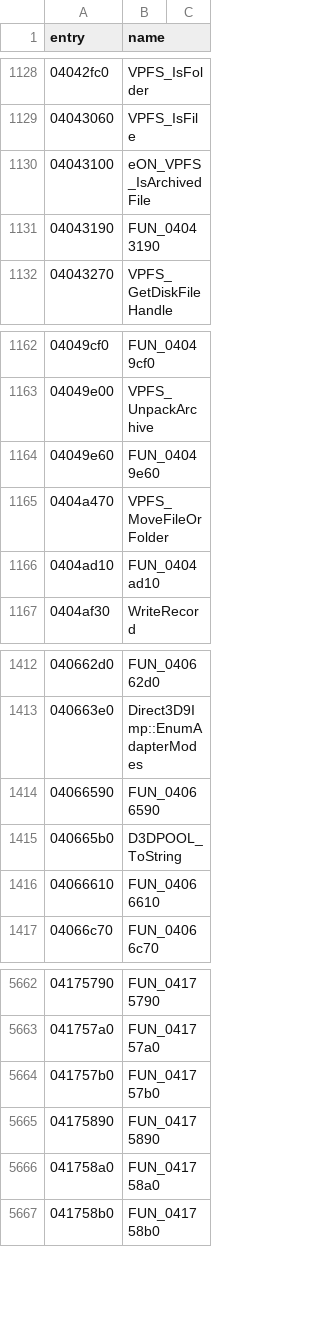
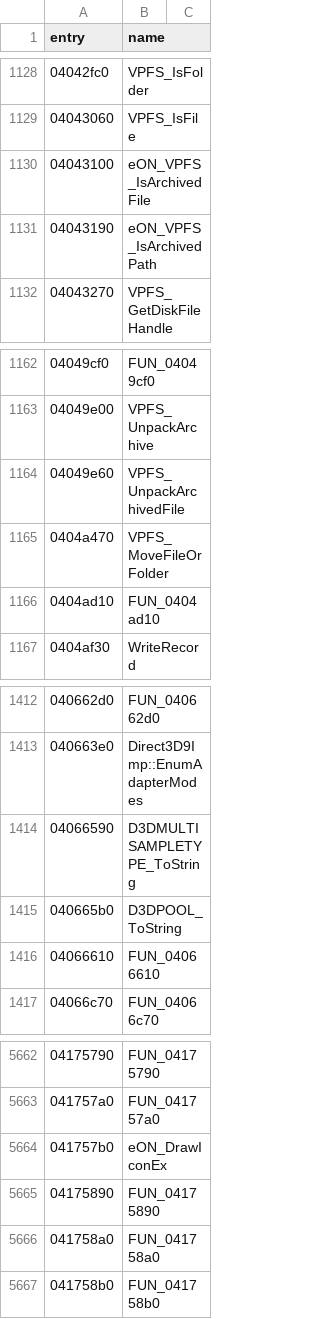
Before and after one commit to thegliffy/OpenRow2, a CSV file: seeds/functions.csv, drawn as a sheet; only a part is shown, gaps mark what is left out.

Commit message:
Wave 119: VPFS path/unpack + MSAA ToString + DrawIconEx; scoreboard 3,114.

```diff
--- a/seeds/functions.csv
+++ b/seeds/functions.csv
@@ -1130,3 +1130,3 @@ entry,name
 04043100,eON_VPFS_IsArchivedFile
-04043190,FUN_04043190
+04043190,eON_VPFS_IsArchivedPath
 04043270,VPFS_GetDiskFileHandle
@@ -1163,3 +1163,3 @@ entry,name
 04049e00,VPFS_UnpackArchive
-04049e60,FUN_04049e60
+04049e60,VPFS_UnpackArchivedFile
 0404a470,VPFS_MoveFileOrFolder
@@ -1413,3 +1413,3 @@ entry,name
 040663e0,Direct3D9Imp::EnumAdapterModes
-04066590,FUN_04066590
+04066590,D3DMULTISAMPLETYPE_ToString
 040665b0,D3DPOOL_ToString
@@ -5663,3 +5663,3 @@ entry,name
 041757a0,FUN_041757a0
-041757b0,FUN_041757b0
+041757b0,eON_DrawIconEx
 04175890,FUN_04175890
```
Also changed, not shown: 3 other files.
